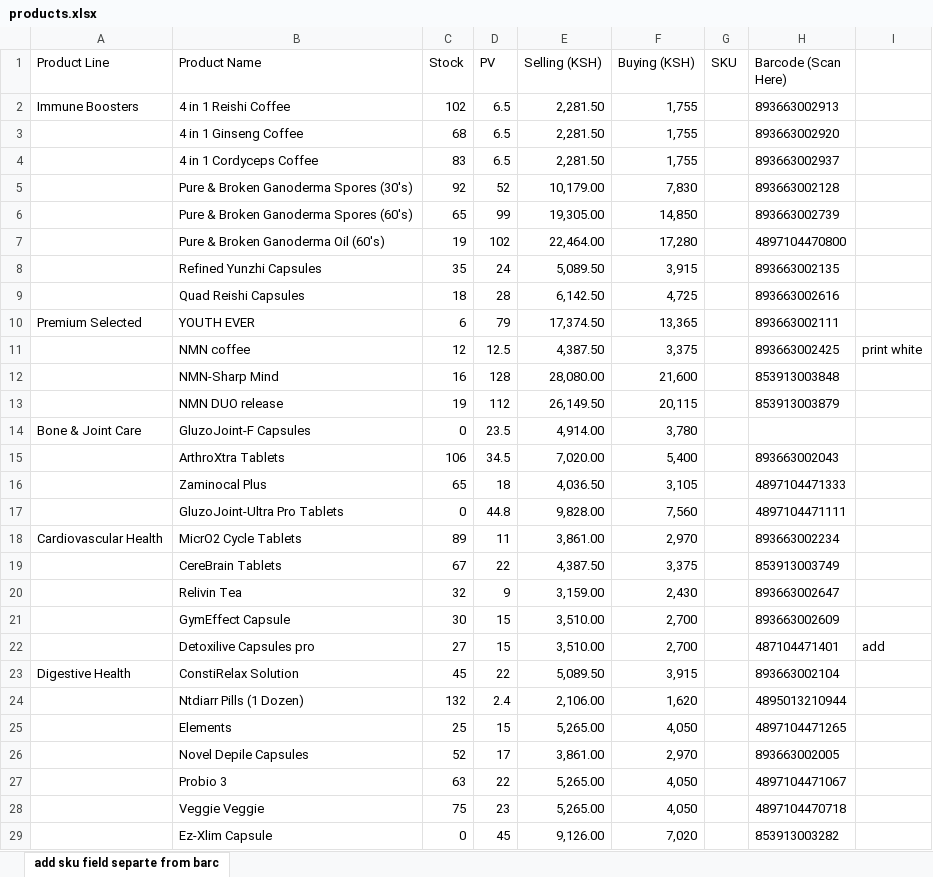
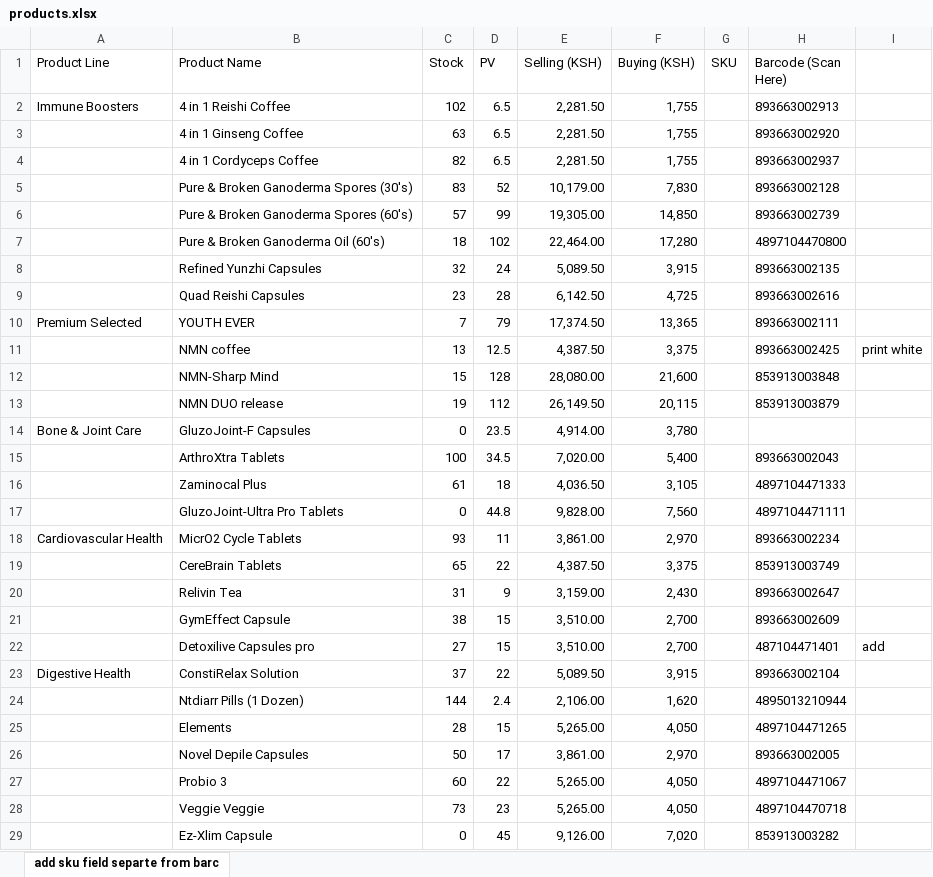
Before and after one commit to BonfaceGabriel/inventory-management, an Excel workbook: backend/products.xlsx, sheet add sku field separte from barc, drawn as a sheet; only a part is shown; values as stored, in another font and other column widths than the file's, no borders; the diff covers the shown part only; the diff names each change by its address in the sheet, - before the commit and + after, or states it on an @@ line.

Commit message:
Update to products excel

```diff
--- a/backend/products.xlsx (sheet add sku field separte from barc)
+++ b/backend/products.xlsx (sheet add sku field separte from barc)
-C3 (Stock): 68
+C3 (Stock): 63
-C4 (Stock): 83
+C4 (Stock): 82
-C5 (Stock): 92
+C5 (Stock): 83
-C6 (Stock): 65
+C6 (Stock): 57
-C7 (Stock): 19
+C7 (Stock): 18
-C8 (Stock): 35
+C8 (Stock): 32
-C9 (Stock): 18
+C9 (Stock): 23
-C10 (Stock): 6
+C10 (Stock): 7
-C11 (Stock): 12
+C11 (Stock): 13
-C12 (Stock): 16
+C12 (Stock): 15
-C15 (Stock): 106
+C15 (Stock): 100
-C16 (Stock): 65
+C16 (Stock): 61
-C18 (Stock): 89
+C18 (Stock): 93
-C19 (Stock): 67
+C19 (Stock): 65
-C20 (Stock): 32
+C20 (Stock): 31
-C21 (Stock): 30
+C21 (Stock): 38
-C23 (Stock): 45
+C23 (Stock): 37
-C24 (Stock): 132
+C24 (Stock): 144
-C25 (Stock): 25
+C25 (Stock): 28
-C26 (Stock): 52
+C26 (Stock): 50
-C27 (Stock): 63
+C27 (Stock): 60
-C28 (Stock): 75
+C28 (Stock): 73
```
Also changed, not shown: 13 edited cells elsewhere in this sheet.
